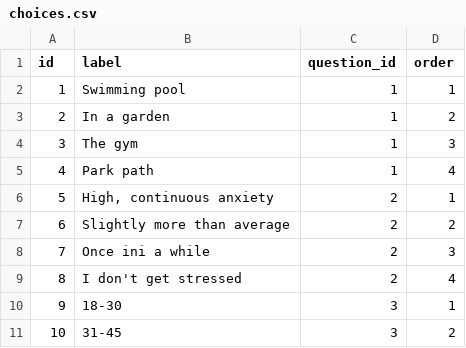
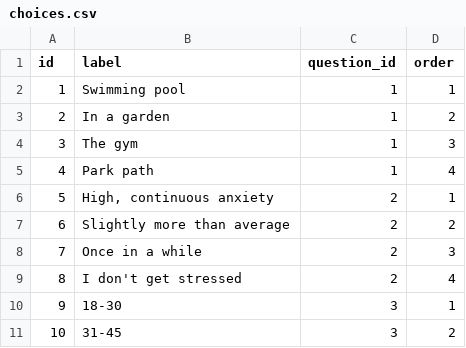
Before and after one commit to kayleiburke/muppet-chaos-order-alignment-test, a CSV file: csvs/choices.csv, drawn as a sheet; only a part is shown.

```diff
--- a/csvs/choices.csv
+++ b/csvs/choices.csv
@@ -7,3 +7,3 @@ id,label,question_id,order
 6,Slightly more than average,2,2
-7,Once ini a while,2,3
+7,Once in a while,2,3
 8,I don't get stressed,2,4
```
Also changed, not shown: 13 other files.
